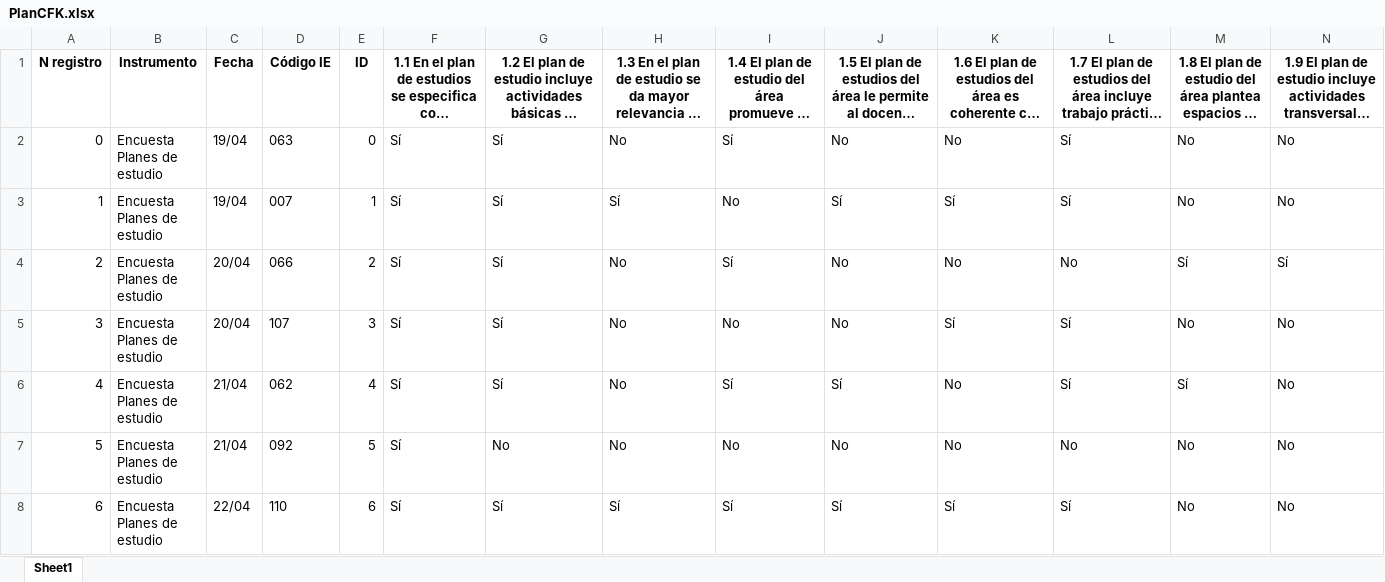
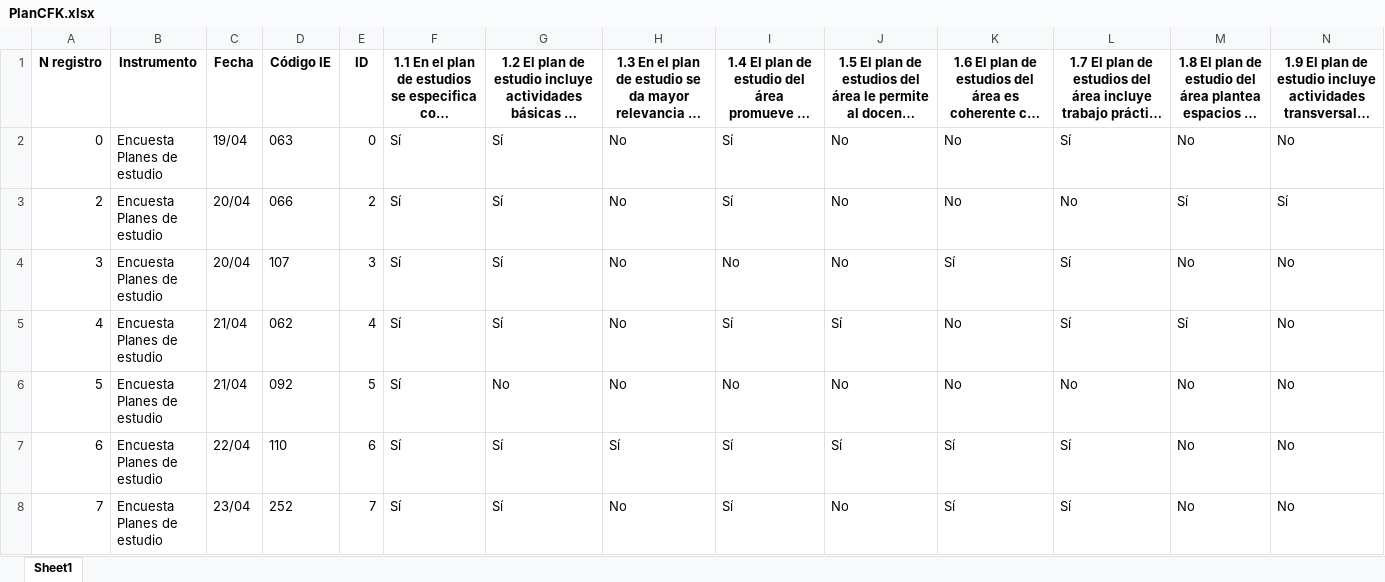
Before and after one commit to Grupo-Informatica-Educativa/CFK2022, an Excel workbook: data/descargables/PlanCFK.xlsx, sheet Sheet1, drawn as a sheet; only a part is shown; the shorter side is filled out with more unchanged rows; long unchanged cells end in …; values as stored, in another font and other column widths than the file's, no borders; removed rows and columns are numbered as before the commit, all else as after; rows hold the shown columns only; the diff covers the shown part only; the diff names each change by its address in the sheet, - before the commit and + after, or states it on an @@ line.

```diff
--- a/data/descargables/PlanCFK.xlsx (sheet Sheet1)
+++ b/data/descargables/PlanCFK.xlsx (sheet Sheet1)
-row 3: 1 | Encuesta Planes de estudio | 19/04 | 007 | 1 | Sí | Sí | Sí | No | Sí | Sí | Sí | No | No
```
Also changed, not shown: 1 added row and 3 removed rows elsewhere in this sheet, data/descargables/DirectivosCFK.xlsx, data/descargables/LideresCFK.xlsx, 22 other files.
